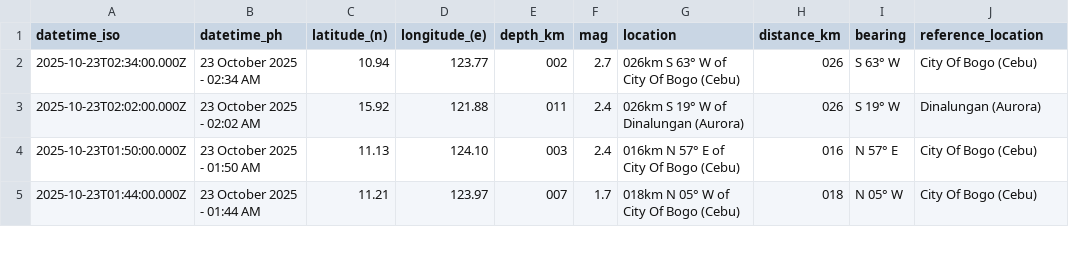
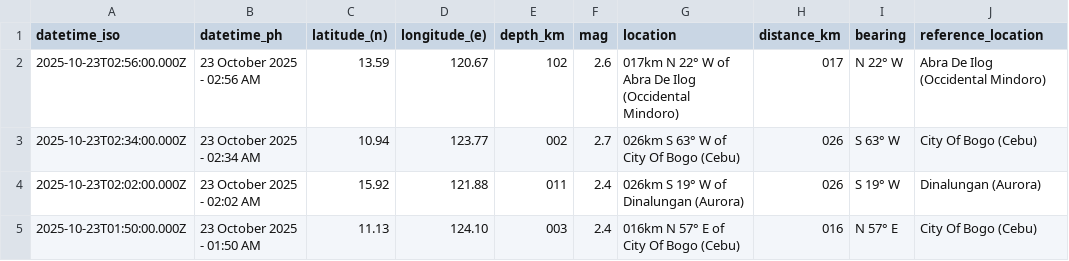
Before and after one commit to Waytii/chamthesleeptalker, a CSV file: earthquakes.csv, drawn as a sheet; only a part is shown; the shorter side is filled out with more unchanged rows; the diff names each change by its address in the sheet, - before the commit and + after, or states it on an @@ line.

```diff
--- a/earthquakes.csv
+++ b/earthquakes.csv
+row 2: 2025-10-23T02:56:00.000Z | 23 October 2025 - 02:56 AM | 13.59 | 120.67 | 102 | 2.6 | 017km N 22° W of Abra De Ilog (Occidental Mindoro) | 017 | N 22° W | Abra De Ilog (Occidental Mindoro)
```
Also changed, not shown: earthquake_summary_stats.csv, earthquakes_past_24_hours.csv, 5 other files.
